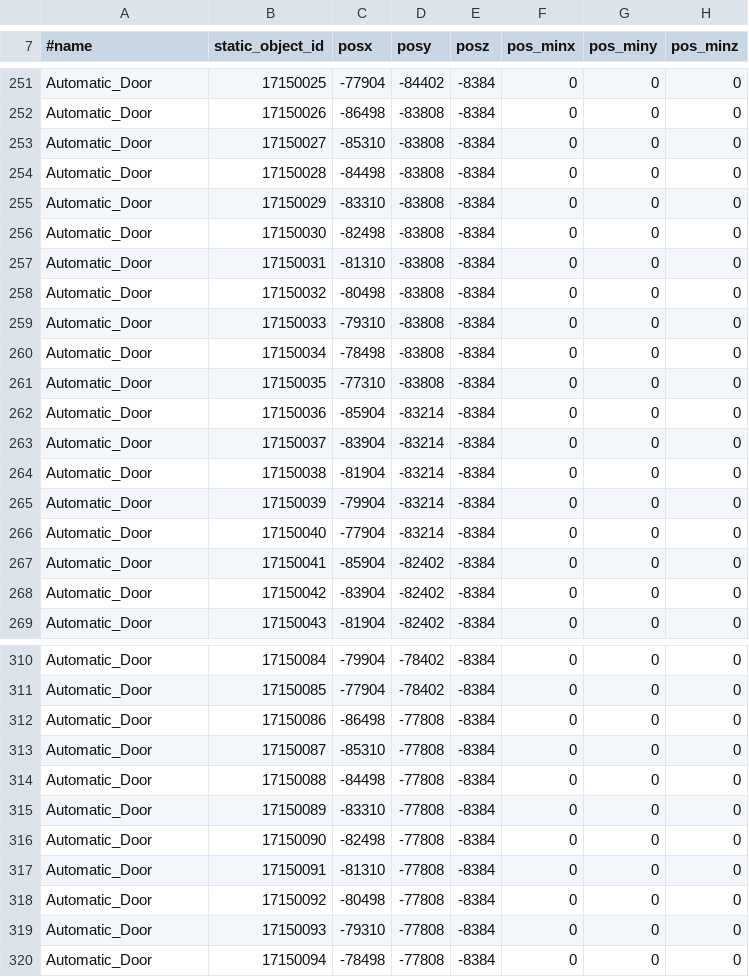
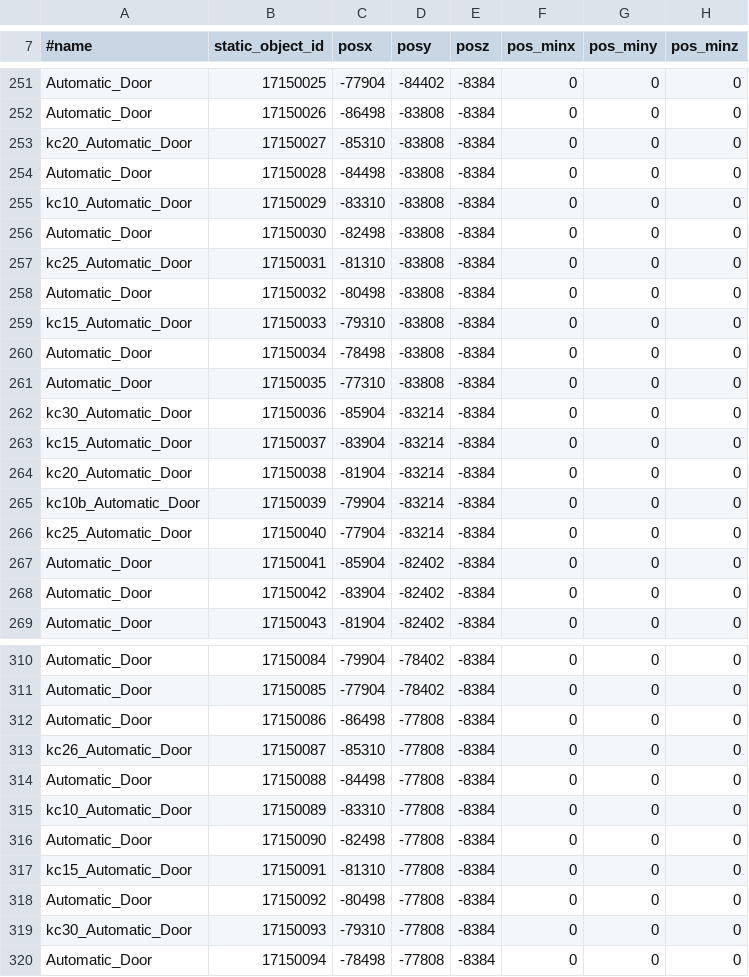
Before and after one commit to LucusAngel/L2J_DataPack_BETA, a CSV file: dist/game/data/door.csv, drawn as a sheet; only a part is shown, gaps mark what is left out; the diff covers the shown part only; the diff names each change by its address in the sheet, - before the commit and + after, or states it on an @@ line.

```diff
--- a/dist/game/data/door.csv
+++ b/dist/game/data/door.csv
-A253 (#name): Automatic_Door
+A253 (#name): kc20_Automatic_Door
-A255 (#name): Automatic_Door
+A255 (#name): kc10_Automatic_Door
-A257 (#name): Automatic_Door
+A257 (#name): kc25_Automatic_Door
-A259 (#name): Automatic_Door
+A259 (#name): kc15_Automatic_Door
-A262 (#name): Automatic_Door
+A262 (#name): kc30_Automatic_Door
-A263 (#name): Automatic_Door
+A263 (#name): kc15_Automatic_Door
-A264 (#name): Automatic_Door
+A264 (#name): kc20_Automatic_Door
-A265 (#name): Automatic_Door
+A265 (#name): kc10b_Automatic_Door
-A266 (#name): Automatic_Door
+A266 (#name): kc25_Automatic_Door
-A313 (#name): Automatic_Door
+A313 (#name): kc26_Automatic_Door
-A315 (#name): Automatic_Door
+A315 (#name): kc10_Automatic_Door
-A317 (#name): Automatic_Door
+A317 (#name): kc15_Automatic_Door
-A319 (#name): Automatic_Door
+A319 (#name): kc30_Automatic_Door
```
Also changed, not shown: 144 edited cells elsewhere in this file.
